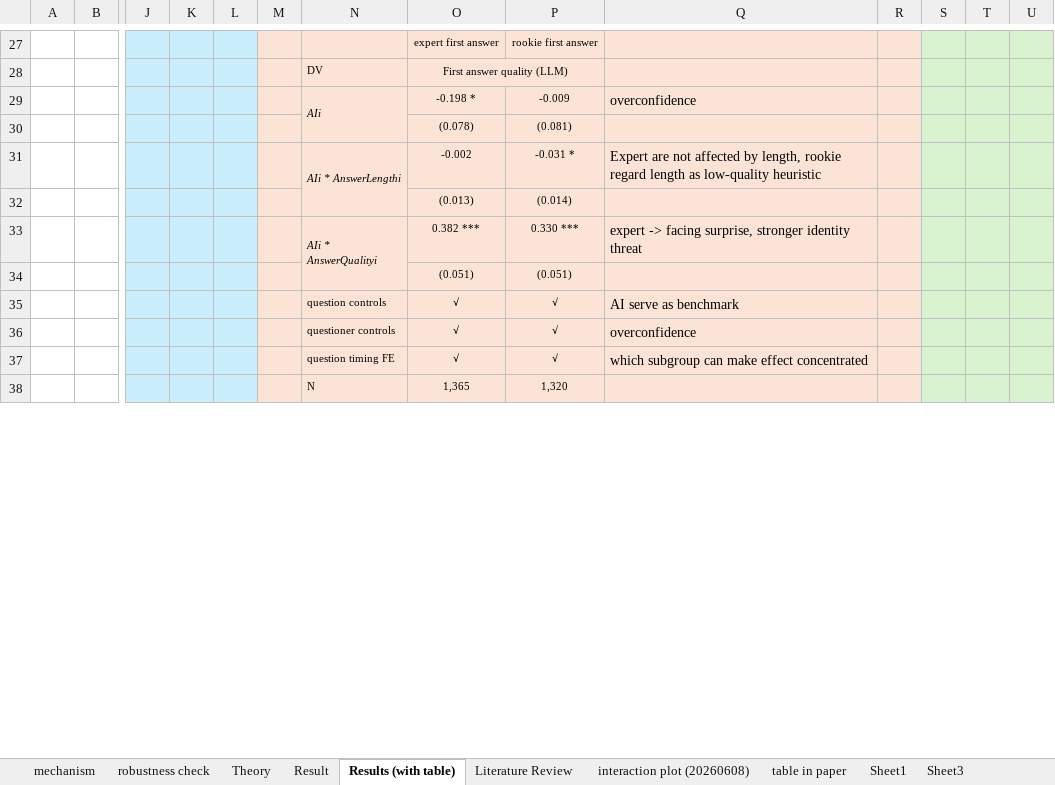
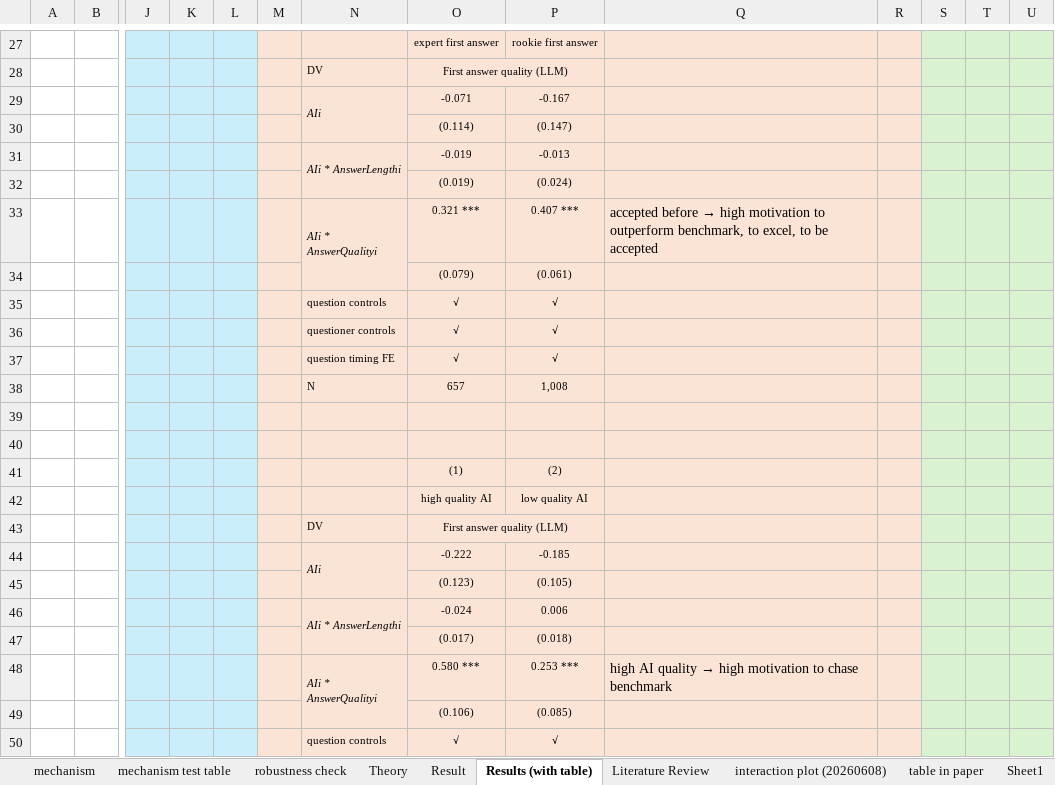
Before and after one commit to chen-junluo/geek-community, an Excel workbook: Projects/MISQ/MISQ round 2/afterSEmeeting260624_results, theory and LR.xlsx, sheet Results (with table), drawn as a sheet; only a part is shown, gaps mark what is left out; values as stored, in another font and other column widths than the file's, no borders; charts and pictures not drawn; rows hold the shown columns only; the diff covers the shown part only; the diff names each change by its address in the sheet, - before the commit and + after, or states it on an @@ line.

```diff
--- a/Projects/MISQ/MISQ round 2/afterSEmeeting260624_results, theory and LR.xlsx (sheet Results (with table))
+++ b/Projects/MISQ/MISQ round 2/afterSEmeeting260624_results, theory and LR.xlsx (sheet Results (with table))
+sheet tab: mechanism test table
-O29: -0.198 *
+O29: -0.071
-P29: -0.009
+P29: -0.167
-Q29: overconfidence
+Q29: (empty)
-O30: (0.078)
+O30: (0.114)
-P30: (0.081)
+P30: (0.147)
-O31: -0.002
+O31: -0.019
-P31: -0.031 *
+P31: -0.013
-Q31: Expert are not affected by length, rookie regard length as low-quality heuristic
+Q31: (empty)
-O32: (0.013)
+O32: (0.019)
-P32: (0.014)
+P32: (0.024)
-O33: 0.382 ***
+O33: 0.321 ***
-P33: 0.330 ***
+P33: 0.407 ***
@@ Q33: expert -> facing surprise, stronger identity threat → accepted before → high motivation to outperform benchmark, to excel, to be accepted @@
-O34: (0.051)
+O34: (0.079)
-P34: (0.051)
+P34: (0.061)
-Q35: AI serve as benchmark
+Q35: (empty)
-Q36: overconfidence
+Q36: (empty)
-Q37: which subgroup can make effect concentrated
+Q37: (empty)
-O38: 1,365
+O38: 657
-P38: 1,320
+P38: 1,008
+row 39: (empty)
+row 40: (empty)
+row 41:  |  |  |  |  |  |  | (1) | (2)
+row 42:  |  |  |  |  |  |  | high quality AI | low quality AI
+row 43:  |  |  |  |  |  | DV | First answer quality (LLM)
+row 44:  |  |  |  |  |  | AIi | -0.222 | -0.185
+row 45:  |  |  |  |  |  |  | (0.123) | (0.105)
+row 46:  |  |  |  |  |  | AIi * AnswerLengthi | -0.024 | 0.006
+row 47:  |  |  |  |  |  |  | (0.017) | (0.018)
+row 48:  |  |  |  |  |  | AIi * AnswerQualityi | 0.580 *** | 0.253 *** | high AI quality → high motivation to chase benchmark
+row 49:  |  |  |  |  |  |  | (0.106) | (0.085)
+row 50:  |  |  |  |  |  | question controls | √ | √
```
Also changed, not shown: 6 added rows elsewhere in this sheet, sheet mechanism, sheet Result, charts or pictures, 2 other files.
